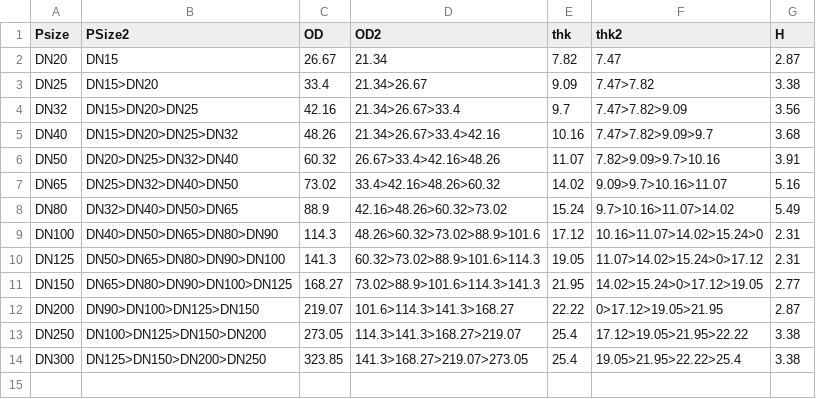
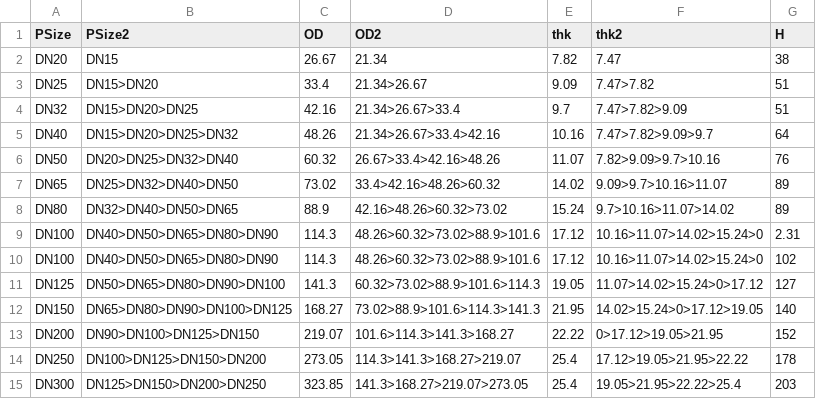
Before and after one commit to EdgarJRobles/quetzal, a CSV file: tablez/Reduct_SCH-XXS.csv, drawn as a sheet.

Commit message:
The number of disconnects from the parent class was getting ridiculous so move it back to the dodoDialogs.py document. Also fix reducer CSV tables.

```diff
--- a/tablez/Reduct_SCH-XXS.csv
+++ b/tablez/Reduct_SCH-XXS.csv
@@ -1,14 +1,15 @@
-Psize;PSize2;OD;OD2;thk;thk2;H
-DN20;DN15;26.67;21.34;7.82;7.47;2.87
-DN25;DN15>DN20;33.4;21.34>26.67;9.09;7.47>7.82;3.38
-DN32;DN15>DN20>DN25;42.16;21.34>26.67>33.4;9.7;7.47>7.82>9.09;3.56
-DN40;DN15>DN20>DN25>DN32;48.26;21.34>26.67>33.4>42.16;10.16;7.47>7.82>9.09>9.7;3.68
-DN50;DN20>DN25>DN32>DN40;60.32;26.67>33.4>42.16>48.26;11.07;7.82>9.09>9.7>10.16;3.91
-DN65;DN25>DN32>DN40>DN50;73.02;33.4>42.16>48.26>60.32;14.02;9.09>9.7>10.16>11.07;5.16
-DN80;DN32>DN40>DN50>DN65;88.9;42.16>48.26>60.32>73.02;15.24;9.7>10.16>11.07>14.02;5.49
+PSize;PSize2;OD;OD2;thk;thk2;H
+DN20;DN15;26.67;21.34;7.82;7.47;38
+DN25;DN15>DN20;33.4;21.34>26.67;9.09;7.47>7.82;51
+DN32;DN15>DN20>DN25;42.16;21.34>26.67>33.4;9.7;7.47>7.82>9.09;51
+DN40;DN15>DN20>DN25>DN32;48.26;21.34>26.67>33.4>42.16;10.16;7.47>7.82>9.09>9.7;64
+DN50;DN20>DN25>DN32>DN40;60.32;26.67>33.4>42.16>48.26;11.07;7.82>9.09>9.7>10.16;76
+DN65;DN25>DN32>DN40>DN50;73.02;33.4>42.16>48.26>60.32;14.02;9.09>9.7>10.16>11.07;89
+DN80;DN32>DN40>DN50>DN65;88.9;42.16>48.26>60.32>73.02;15.24;9.7>10.16>11.07>14.02;89
 DN100;DN40>DN50>DN65>DN80>DN90;114.3;48.26>60.32>73.02>88.9>101.6;17.12;10.16>11.07>14.02>15.24>0;2.31
-DN125;DN50>DN65>DN80>DN90>DN100;141.3;60.32>73.02>88.9>101.6>114.3;19.05;11.07>14.02>15.24>0>17.12;2.31
-DN150;DN65>DN80>DN90>DN100>DN125;168.27;73.02>88.9>101.6>114.3>141.3;21.95;14.02>15.24>0>17.12>19.05;2.77
-DN200;DN90>DN100>DN125>DN150;219.07;101.6>114.3>141.3>168.27;22.22;0>17.12>19.05>21.95;2.87
-DN250;DN100>DN125>DN150>DN200;273.05;114.3>141.3>168.27>219.07;25.4;17.12>19.05>21.95>22.22;3.38
-DN300;DN125>DN150>DN200>DN250;323.85;141.3>168.27>219.07>273.05;25.4;19.05>21.95>22.22>25.4;3.38
+DN100;DN40>DN50>DN65>DN80>DN90;114.3;48.26>60.32>73.02>88.9>101.6;17.12;10.16>11.07>14.02>15.24>0;102
+DN125;DN50>DN65>DN80>DN90>DN100;141.3;60.32>73.02>88.9>101.6>114.3;19.05;11.07>14.02>15.24>0>17.12;127
+DN150;DN65>DN80>DN90>DN100>DN125;168.27;73.02>88.9>101.6>114.3>141.3;21.95;14.02>15.24>0>17.12>19.05;140
+DN200;DN90>DN100>DN125>DN150;219.07;101.6>114.3>141.3>168.27;22.22;0>17.12>19.05>21.95;152
+DN250;DN100>DN125>DN150>DN200;273.05;114.3>141.3>168.27>219.07;25.4;17.12>19.05>21.95>22.22;178
+DN300;DN125>DN150>DN200>DN250;323.85;141.3>168.27>219.07>273.05;25.4;19.05>21.95>22.22>25.4;203
```
Also changed, not shown: tablez/Reduct_SCH-STD.csv, tablez/Reduct_SCH-XS.csv, 2 other files.
